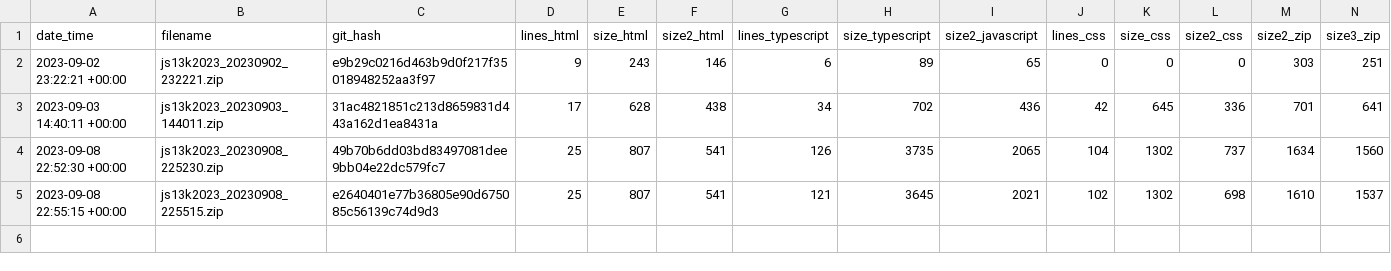
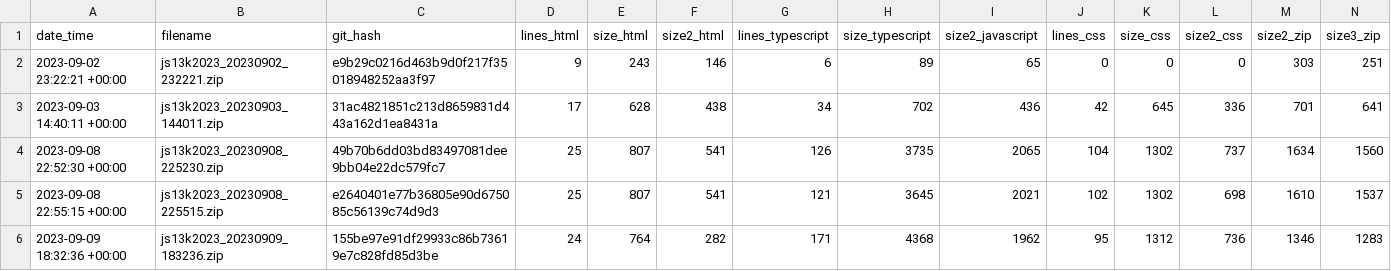
Before and after one commit to gheja/js13k2023, a CSV file: build_stats.csv, drawn as a sheet; the diff names each change by its address in the sheet, - before the commit and + after, or states it on an @@ line.

Commit message:
Updated build_stats.csv

```diff
--- a/build_stats.csv
+++ b/build_stats.csv
+row 6: 2023-09-09 18:32:36 +00:00 | js13k2023_20230909_183236.zip | 155be97e91df29933c86b73619e7c828fd85d3be | 24 | 764 | 282 | 171 | 4368 | 1962 | 95 | 1312 | 736 | 1346 | 1283
```
